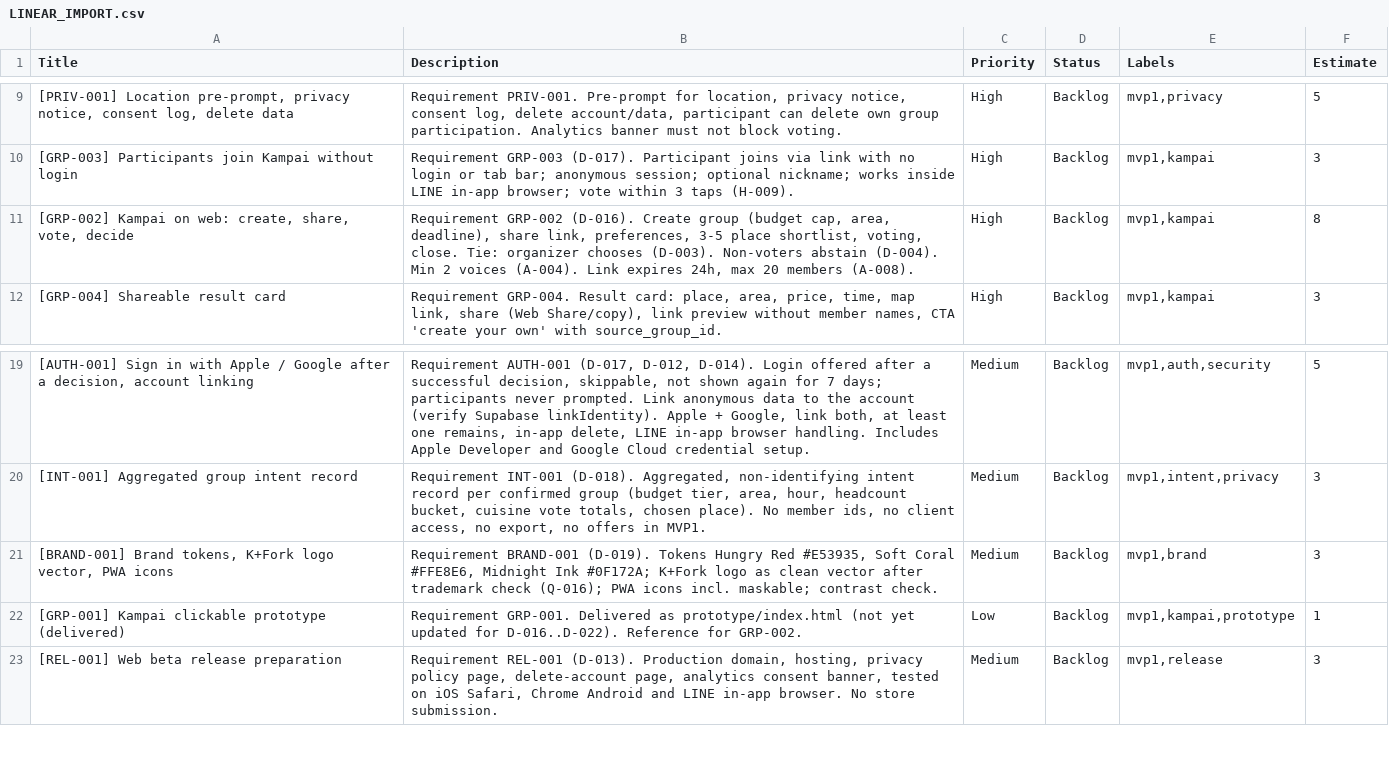
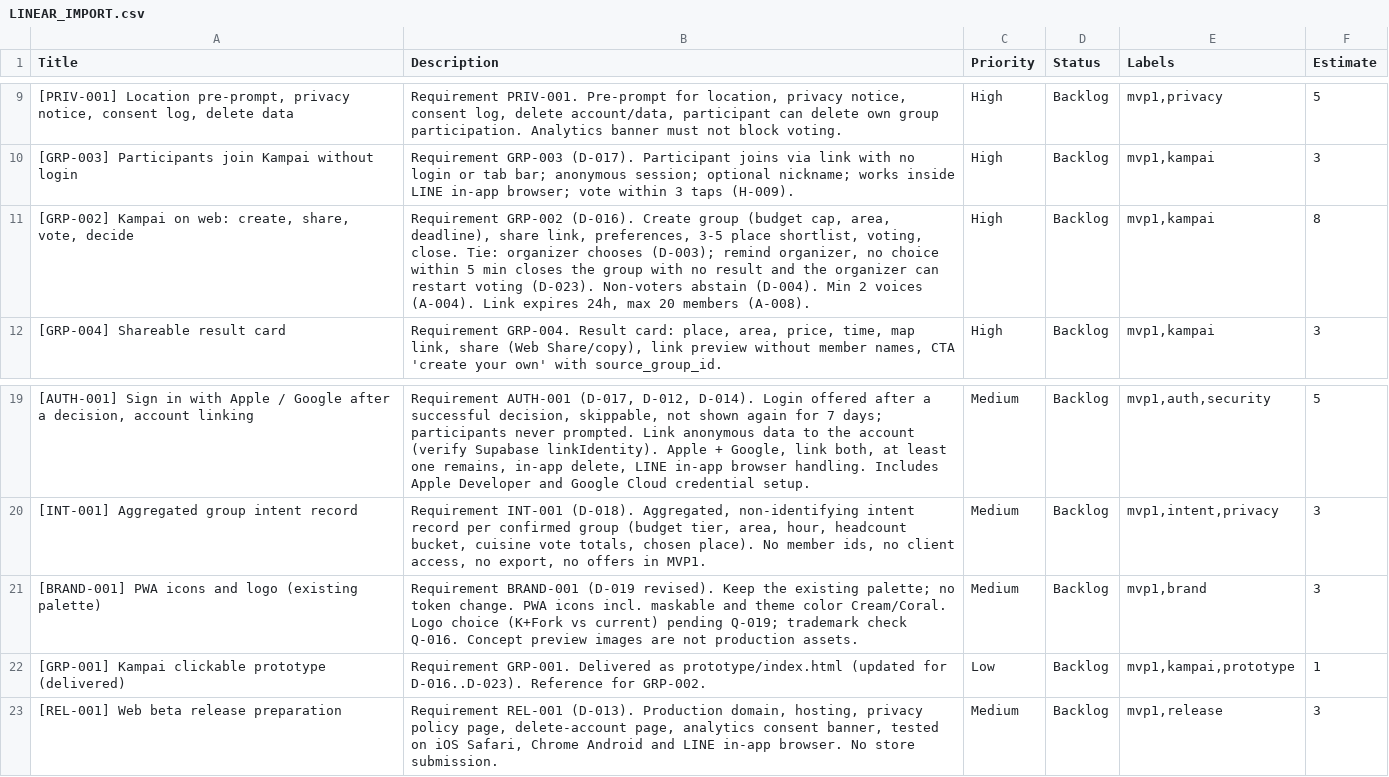
Before and after one commit to choaalpha-lang/kinnai, a CSV file: docs/LINEAR_IMPORT.csv, drawn as a sheet; only a part is shown, gaps mark what is left out.

```diff
--- a/docs/LINEAR_IMPORT.csv
+++ b/docs/LINEAR_IMPORT.csv
@@ -10,3 +10,3 @@ Title,Description,Priority,Status,Labels,Estimate
 [GRP-003] Participants join Kampai without login,Requirement GRP-003 (D-017). Participant joins via link with no login or tab bar; anonymous session; optional nickname; works inside LINE in-app browser; vote within 3 taps (H-009).,High,Backlog,"mvp1,kampai",3
-"[GRP-002] Kampai on web: create, share, vote, decide","Requirement GRP-002 (D-016). Create group (budget cap, area, deadline), share link, preferences, 3-5 place shortlist, voting, close. Tie: organizer chooses (D-003). Non-voters abstain (D-004). Min 2 voices (A-004). Link expires 24h, max 20 members (A-008).",High,Backlog,"mvp1,kampai",8
+"[GRP-002] Kampai on web: create, share, vote, decide","Requirement GRP-002 (D-016). Create group (budget cap, area, deadline), share link, preferences, 3-5 place shortlist, voting, close. Tie: organizer chooses (D-003); remind organizer, no choice within 5 min closes the group with no result and the organizer can restart voting (D-023). Non-voters abstain (D-004). Min 2 voices (A-004). Link expires 24h, max 20 members (A-008).",High,Backlog,"mvp1,kampai",8
 [GRP-004] Shareable result card,"Requirement GRP-004. Result card: place, area, price, time, map link, share (Web Share/copy), link preview without member names, CTA 'create your own' with source_group_id.",High,Backlog,"mvp1,kampai",3
@@ -20,4 +20,4 @@ Title,Description,Priority,Status,Labels,Estimate
 [INT-001] Aggregated group intent record,"Requirement INT-001 (D-018). Aggregated, non-identifying intent record per confirmed group (budget tier, area, hour, headcount bucket, cuisine vote totals, chosen place). No member ids, no client access, no export, no offers in MVP1.",Medium,Backlog,"mvp1,intent,privacy",3
-"[BRAND-001] Brand tokens, K+Fork logo vector, PWA icons","Requirement BRAND-001 (D-019). Tokens Hungry Red #E53935, Soft Coral #FFE8E6, Midnight Ink #0F172A; K+Fork logo as clean vector after trademark check (Q-016); PWA icons incl. maskable; contrast check.",Medium,Backlog,"mvp1,brand",3
-[GRP-001] Kampai clickable prototype (delivered),Requirement GRP-001. Delivered as prototype/index.html (not yet updated for D-016..D-022). Reference for GRP-002.,Low,Backlog,"mvp1,kampai,prototype",1
+[BRAND-001] PWA icons and logo (existing palette),Requirement BRAND-001 (D-019 revised). Keep the existing palette; no token change. PWA icons incl. maskable and theme color Cream/Coral. Logo choice (K+Fork vs current) pending Q-019; trademark check Q-016. Concept preview images are not production assets.,Medium,Backlog,"mvp1,brand",3
+[GRP-001] Kampai clickable prototype (delivered),Requirement GRP-001. Delivered as prototype/index.html (updated for D-016..D-023). Reference for GRP-002.,Low,Backlog,"mvp1,kampai,prototype",1
 [REL-001] Web beta release preparation,"Requirement REL-001 (D-013). Production domain, hosting, privacy policy page, delete-account page, analytics consent banner, tested on iOS Safari, Chrome Android and LINE in-app browser. No store submission.",Medium,Backlog,"mvp1,release",3
```
Also changed, not shown: 12 other files.
